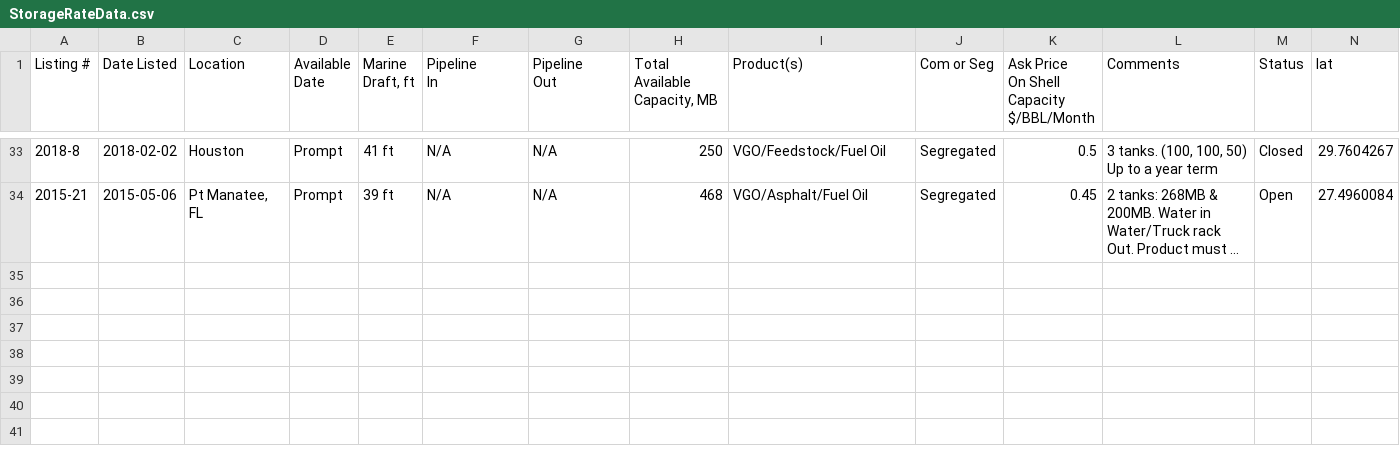
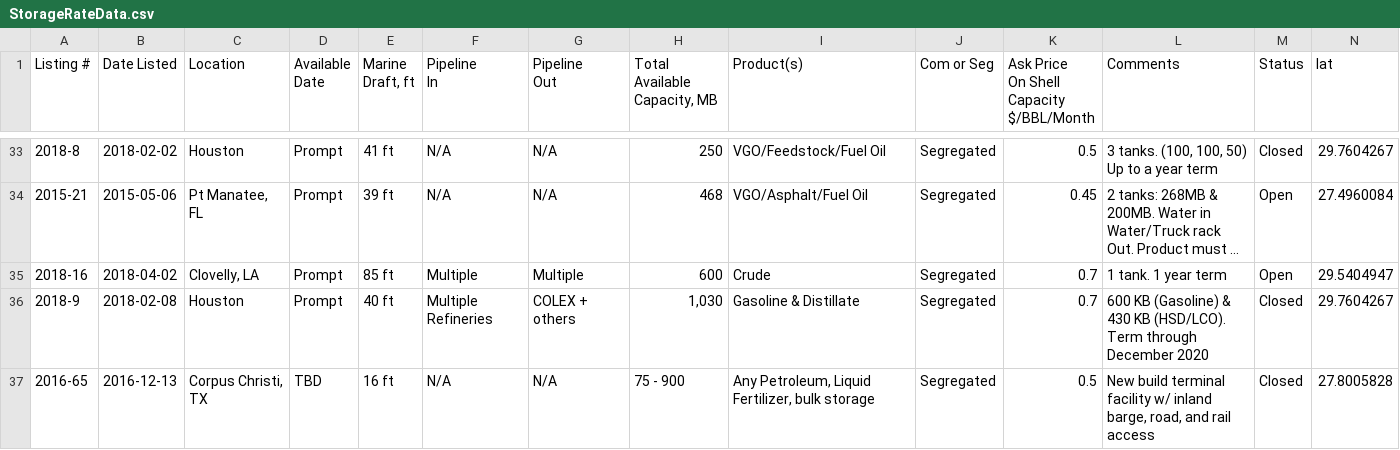
Before and after one commit to andrewt929/R-BubblePlot, a CSV file: StorageRateData.csv, drawn as a sheet; only a part is shown, gaps mark what is left out; long unchanged cells end in …; rows hold the shown columns only; the diff names each change by its address in the sheet, - before the commit and + after, or states it on an @@ line.

```diff
--- a/StorageRateData.csv
+++ b/StorageRateData.csv
+row 35: 2018-16 | 2018-04-02 | Clovelly, LA | Prompt | 85 ft | Multiple | Multiple | 600 | Crude | Segregated | 0.7 | 1 tank. 1 year term | Open | 29.5404947
+row 36: 2018-9 | 2018-02-08 | Houston | Prompt | 40 ft | Multiple Refineries | COLEX + others | 1,030 | Gasoline & Distillate | Segregated | 0.7 | 600 KB (Gasoline) & 430 KB (HSD/LCO). Term through December 2020 | Closed | 29.7604267
+row 37: 2016-65 | 2016-12-13 | Corpus Christi, TX | TBD | 16 ft | N/A | N/A | 75 - 900 | Any Petroleum, Liquid Fertilizer, bulk storage | Segregated | 0.5 | New build terminal facility w/ inland barge, road, and rail access | Closed | 27.8005828
```
Also changed, not shown: 2 other files.
